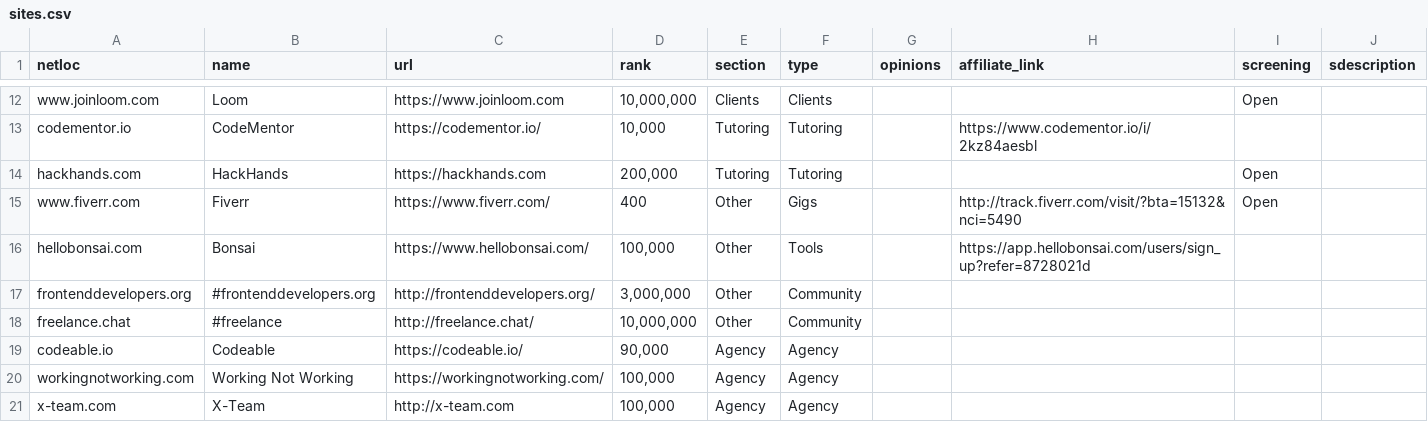
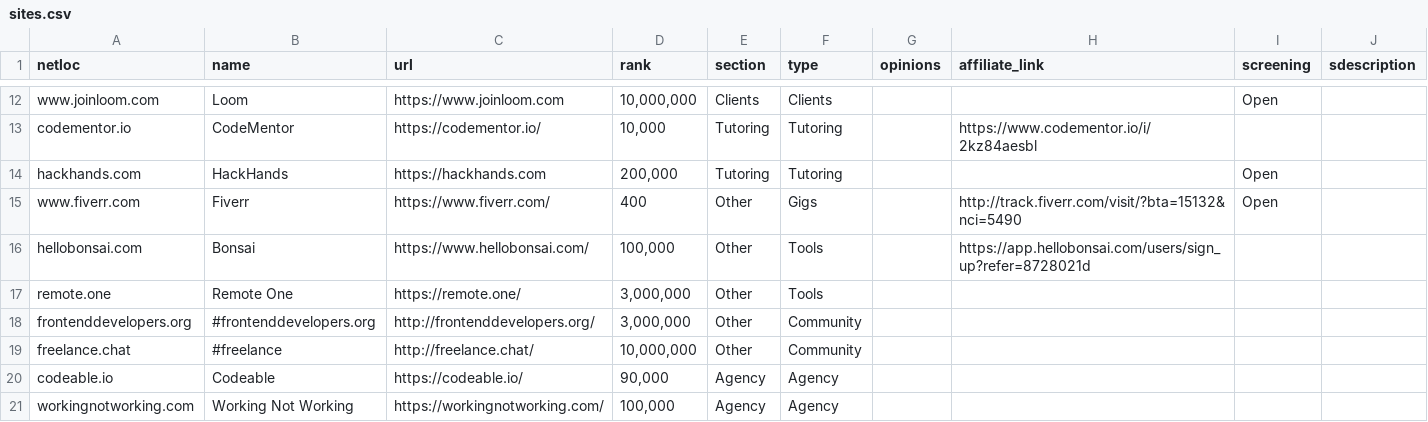
Before and after one commit to engineerapart/TheRemoteFreelancer, a CSV file: docs/_data/sites.csv, drawn as a sheet; only a part is shown, gaps mark what is left out; the shorter side is filled out with more unchanged rows; the diff names each change by its address in the sheet, - before the commit and + after, or states it on an @@ line.

Commit message:
Add remote one

```diff
--- a/docs/_data/sites.csv
+++ b/docs/_data/sites.csv
+row 17: remote.one | Remote One | https://remote.one/ | 3,000,000 | Other | Tools
```
